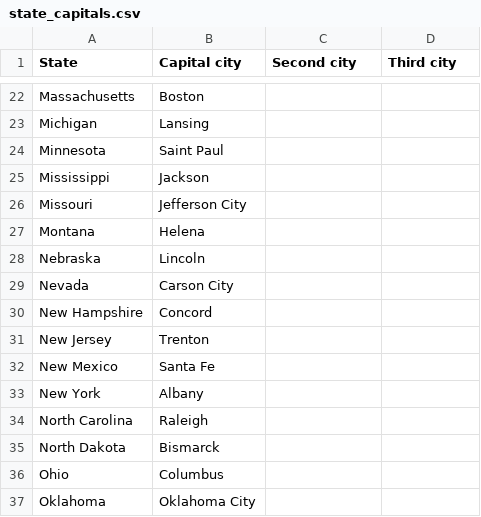
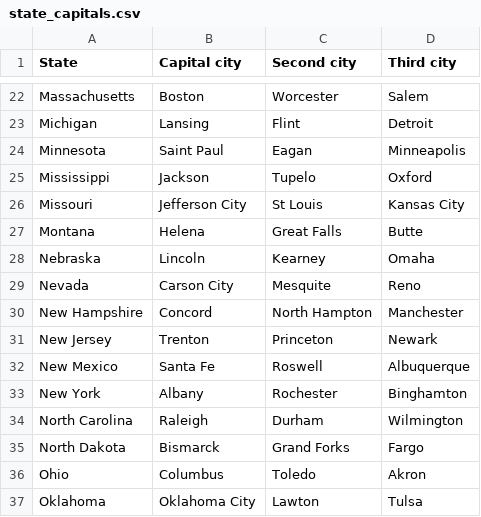
Before and after one commit to eugraff2/CapitalQuiz, a CSV file: app/src/main/assets/state_capitals.csv, drawn as a sheet; only a part is shown, gaps mark what is left out; the diff covers the shown part only; the diff names each change by its address in the sheet, - before the commit and + after, or states it on an @@ line.

```diff
--- a/app/src/main/assets/state_capitals.csv
+++ b/app/src/main/assets/state_capitals.csv
-C22 (Second city): (empty)
+C22 (Second city): Worcester
-D22 (Third city): (empty)
+D22 (Third city): Salem
-C23 (Second city): (empty)
+C23 (Second city): Flint
-D23 (Third city): (empty)
+D23 (Third city): Detroit
-C24 (Second city): (empty)
+C24 (Second city): Eagan
-D24 (Third city): (empty)
+D24 (Third city): Minneapolis
-C25 (Second city): (empty)
+C25 (Second city): Tupelo
-D25 (Third city): (empty)
+D25 (Third city): Oxford
-C26 (Second city): (empty)
+C26 (Second city): St Louis
-D26 (Third city): (empty)
+D26 (Third city): Kansas City
-C27 (Second city): (empty)
+C27 (Second city): Great Falls
-D27 (Third city): (empty)
+D27 (Third city): Butte
-C28 (Second city): (empty)
+C28 (Second city): Kearney
-D28 (Third city): (empty)
+D28 (Third city): Omaha
-C29 (Second city): (empty)
+C29 (Second city): Mesquite
-D29 (Third city): (empty)
+D29 (Third city): Reno
-C30 (Second city): (empty)
+C30 (Second city): North Hampton
-D30 (Third city): (empty)
+D30 (Third city): Manchester
-C31 (Second city): (empty)
+C31 (Second city): Princeton
-D31 (Third city): (empty)
+D31 (Third city): Newark
-C32 (Second city): (empty)
+C32 (Second city): Roswell
-D32 (Third city): (empty)
+D32 (Third city): Albuquerque
-C33 (Second city): (empty)
+C33 (Second city): Rochester
-D33 (Third city): (empty)
+D33 (Third city): Binghamton
-C34 (Second city): (empty)
+C34 (Second city): Durham
-D34 (Third city): (empty)
+D34 (Third city): Wilmington
-C35 (Second city): (empty)
+C35 (Second city): Grand Forks
-D35 (Third city): (empty)
+D35 (Third city): Fargo
-C36 (Second city): (empty)
+C36 (Second city): Toledo
-D36 (Third city): (empty)
+D36 (Third city): Akron
-C37 (Second city): (empty)
+C37 (Second city): Lawton
-D37 (Third city): (empty)
+D37 (Third city): Tulsa
```
Also changed, not shown: 60 edited cells elsewhere in this file, 3 other files.
